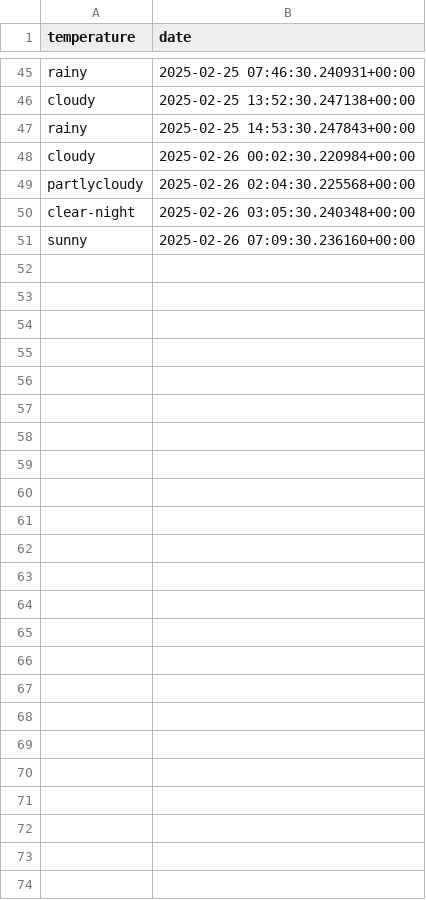
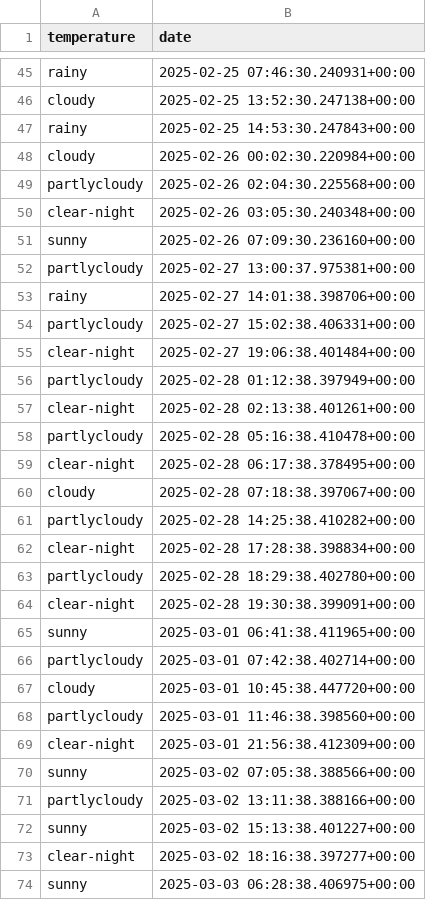
Before and after one commit to TheoBa/opti_elec, a CSV file: data/nabu_db/temperature_ext.csv, drawn as a sheet; only a part is shown, gaps mark what is left out.

```diff
--- a/data/nabu_db/temperature_ext.csv
+++ b/data/nabu_db/temperature_ext.csv
@@ -51 +51,24 @@ clear-night,2025-02-26 03:05:30.240348+00:00
 sunny,2025-02-26 07:09:30.236160+00:00
+partlycloudy,2025-02-27 13:00:37.975381+00:00
+rainy,2025-02-27 14:01:38.398706+00:00
+partlycloudy,2025-02-27 15:02:38.406331+00:00
+clear-night,2025-02-27 19:06:38.401484+00:00
+partlycloudy,2025-02-28 01:12:38.397949+00:00
+clear-night,2025-02-28 02:13:38.401261+00:00
+partlycloudy,2025-02-28 05:16:38.410478+00:00
+clear-night,2025-02-28 06:17:38.378495+00:00
+cloudy,2025-02-28 07:18:38.397067+00:00
+partlycloudy,2025-02-28 14:25:38.410282+00:00
+clear-night,2025-02-28 17:28:38.398834+00:00
+partlycloudy,2025-02-28 18:29:38.402780+00:00
+clear-night,2025-02-28 19:30:38.399091+00:00
+sunny,2025-03-01 06:41:38.411965+00:00
+partlycloudy,2025-03-01 07:42:38.402714+00:00
+cloudy,2025-03-01 10:45:38.447720+00:00
+partlycloudy,2025-03-01 11:46:38.398560+00:00
+clear-night,2025-03-01 21:56:38.412309+00:00
+sunny,2025-03-02 07:05:38.388566+00:00
+partlycloudy,2025-03-02 13:11:38.388166+00:00
+sunny,2025-03-02 15:13:38.401227+00:00
+clear-night,2025-03-02 18:16:38.397277+00:00
+sunny,2025-03-03 06:28:38.406975+00:00
```
Also changed, not shown: data/caussa_db/switch.csv, data/caussa_db/temperature_ext.csv, 5 other files.
